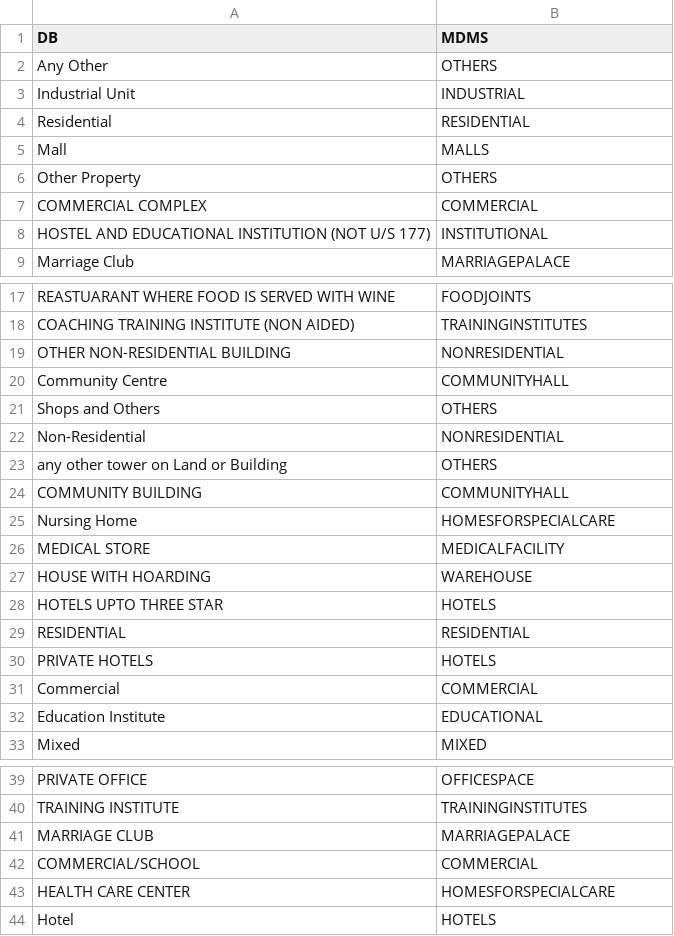
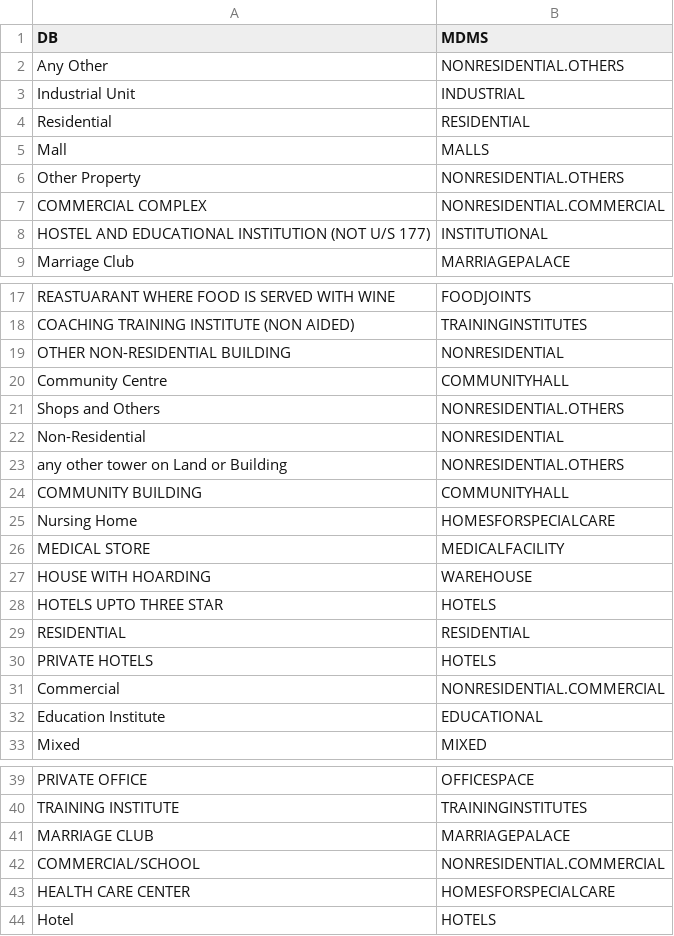
Before and after one commit to Transerve-PwC/municipal-services-egov, a CSV file: property-services/src/main/resources/matched.csv, drawn as a sheet; only a part is shown, gaps mark what is left out.

```diff
--- a/property-services/src/main/resources/matched.csv
+++ b/property-services/src/main/resources/matched.csv
@@ -1,3 +1,3 @@
 DB,MDMS
-Any Other,OTHERS
+Any Other,NONRESIDENTIAL.OTHERS
 Industrial Unit,INDUSTRIAL
@@ -5,4 +5,4 @@ Residential,RESIDENTIAL
 Mall   ,MALLS
-Other Property,OTHERS
-COMMERCIAL COMPLEX,COMMERCIAL
+Other Property,NONRESIDENTIAL.OTHERS
+COMMERCIAL COMPLEX,NONRESIDENTIAL.COMMERCIAL
 HOSTEL  AND EDUCATIONAL INSTITUTION (NOT U/S 177),INSTITUTIONAL
@@ -20,5 +20,5 @@ OTHER NON-RESIDENTIAL BUILDING,NONRESIDENTIAL
 Community Centre,COMMUNITYHALL
-Shops and Others,OTHERS
+Shops and Others,NONRESIDENTIAL.OTHERS
 Non-Residential,NONRESIDENTIAL
-any other tower on Land or Building,OTHERS
+any other tower on Land or Building,NONRESIDENTIAL.OTHERS
 COMMUNITY BUILDING ,COMMUNITYHALL
@@ -30,3 +30,3 @@ RESIDENTIAL,RESIDENTIAL
 PRIVATE HOTELS,HOTELS
-Commercial,COMMERCIAL
+Commercial,NONRESIDENTIAL.COMMERCIAL
 Education Institute,EDUCATIONAL
@@ -41,3 +41,3 @@ TRAINING INSTITUTE,TRAININGINSTITUTES
 MARRIAGE CLUB,MARRIAGEPALACE
-COMMERCIAL/SCHOOL,COMMERCIAL
+COMMERCIAL/SCHOOL,NONRESIDENTIAL.COMMERCIAL
 HEALTH CARE CENTER,HOMESFORSPECIALCARE
```
Also changed, not shown: 1 other file.
